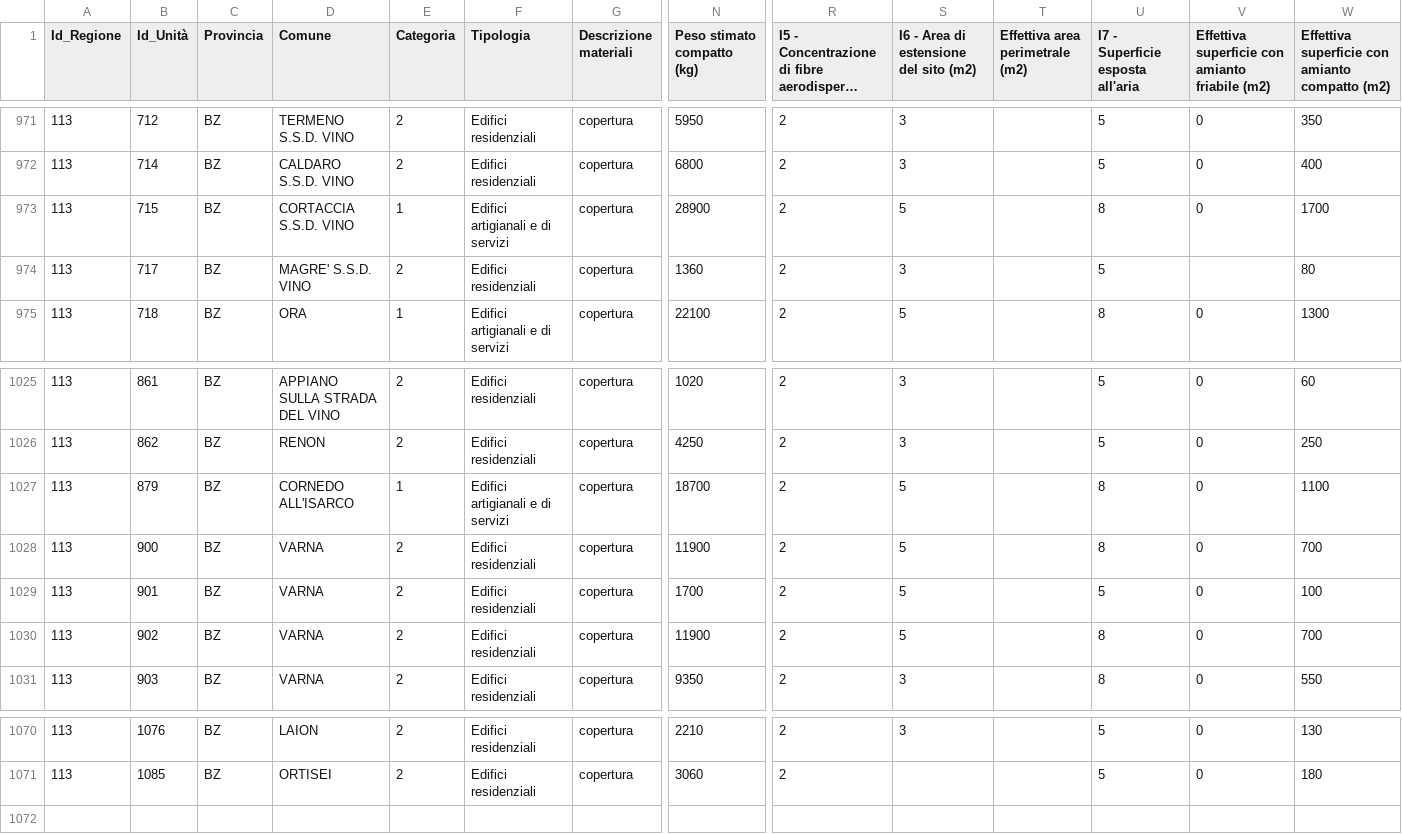
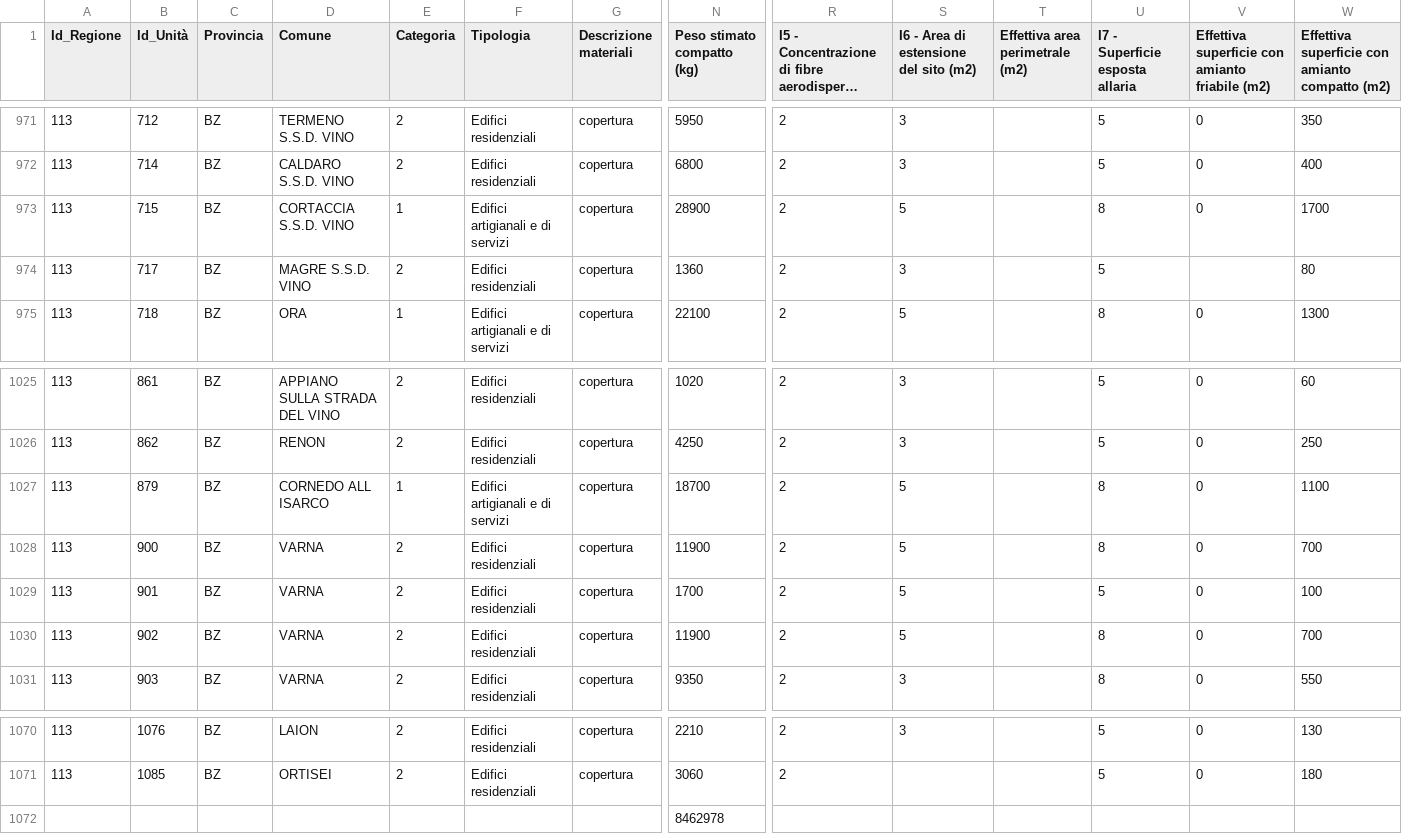
Before and after one commit to spaghetti-open-data/code4health-amianto, a CSV file: dati/MinAmbiente/PNA_W/Bolzano_2013.csv, drawn as a sheet; only a part is shown, gaps mark what is left out; long unchanged cells end in …; rows hold the shown columns only; the diff covers the shown part only; the diff names each change by its address in the sheet, - before the commit and + after, or states it on an @@ line.

```diff
--- a/dati/MinAmbiente/PNA_W/Bolzano_2013.csv
+++ b/dati/MinAmbiente/PNA_W/Bolzano_2013.csv
-U1: I7 - Superficie esposta all'aria
+U1: I7 - Superficie esposta allaria
-D974 (Comune): MAGRE' S.S.D. VINO
+D974 (Comune): MAGRE S.S.D. VINO
-D1027 (Comune): CORNEDO ALL'ISARCO
+D1027 (Comune): CORNEDO ALL ISARCO
+row 1072:  |  |  |  |  |  |  | 8462978
```
Also changed, not shown: 8 edited cells elsewhere in this file, dati/MinAmbiente/PNA_W/Mappatura Amianto_2013_Valle_Aosta.csv, dati/MinAmbiente/PNA_W/Mappatura_2013 _VENETO.csv, 10 other files.
